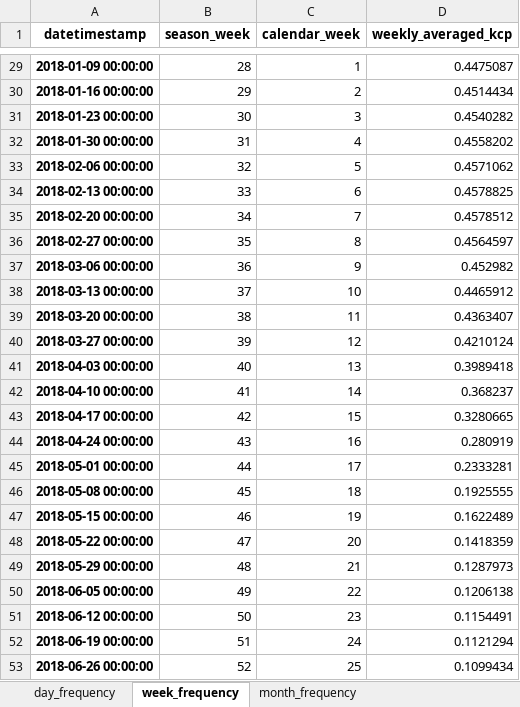
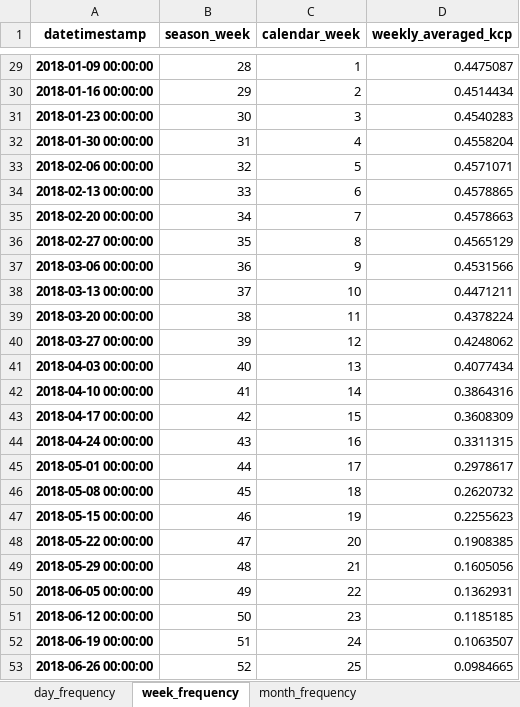
Before and after one commit to HenriBranken/ProbeSchedule, an Excel workbook: DATA/collate_cultivar_data/data/binned_kcp_data.xlsx, sheet week_frequency, drawn as a sheet; only a part is shown, gaps mark what is left out; values as stored, in another font and other column widths than the file's, no borders; the diff names each change by its address in the sheet, - before the commit and + after, or states it on an @@ line.

```diff
--- a/DATA/collate_cultivar_data/data/binned_kcp_data.xlsx (sheet week_frequency)
+++ b/DATA/collate_cultivar_data/data/binned_kcp_data.xlsx (sheet week_frequency)
-D31 (weekly_averaged_kcp): 0.4540282
+D31 (weekly_averaged_kcp): 0.4540283
-D32 (weekly_averaged_kcp): 0.4558202
+D32 (weekly_averaged_kcp): 0.4558204
-D33 (weekly_averaged_kcp): 0.4571062
+D33 (weekly_averaged_kcp): 0.4571071
-D34 (weekly_averaged_kcp): 0.4578825
+D34 (weekly_averaged_kcp): 0.4578865
-D35 (weekly_averaged_kcp): 0.4578512
+D35 (weekly_averaged_kcp): 0.4578663
-D36 (weekly_averaged_kcp): 0.4564597
+D36 (weekly_averaged_kcp): 0.4565129
-D37 (weekly_averaged_kcp): 0.452982
+D37 (weekly_averaged_kcp): 0.4531566
-D38 (weekly_averaged_kcp): 0.4465912
+D38 (weekly_averaged_kcp): 0.4471211
-D39 (weekly_averaged_kcp): 0.4363407
+D39 (weekly_averaged_kcp): 0.4378224
-D40 (weekly_averaged_kcp): 0.4210124
+D40 (weekly_averaged_kcp): 0.4248062
-D41 (weekly_averaged_kcp): 0.3989418
+D41 (weekly_averaged_kcp): 0.4077434
-D42 (weekly_averaged_kcp): 0.368237
+D42 (weekly_averaged_kcp): 0.3864316
-D43 (weekly_averaged_kcp): 0.3280665
+D43 (weekly_averaged_kcp): 0.3608309
-D44 (weekly_averaged_kcp): 0.280919
+D44 (weekly_averaged_kcp): 0.3311315
-D45 (weekly_averaged_kcp): 0.2333281
+D45 (weekly_averaged_kcp): 0.2978617
-D46 (weekly_averaged_kcp): 0.1925555
+D46 (weekly_averaged_kcp): 0.2620732
-D47 (weekly_averaged_kcp): 0.1622489
+D47 (weekly_averaged_kcp): 0.2255623
-D48 (weekly_averaged_kcp): 0.1418359
+D48 (weekly_averaged_kcp): 0.1908385
-D49 (weekly_averaged_kcp): 0.1287973
+D49 (weekly_averaged_kcp): 0.1605056
-D50 (weekly_averaged_kcp): 0.1206138
+D50 (weekly_averaged_kcp): 0.1362931
-D51 (weekly_averaged_kcp): 0.1154491
+D51 (weekly_averaged_kcp): 0.1185185
-D52 (weekly_averaged_kcp): 0.1121294
+D52 (weekly_averaged_kcp): 0.1063507
-D53 (weekly_averaged_kcp): 0.1099434
+D53 (weekly_averaged_kcp): 0.0984665
```
Also changed, not shown: sheet day_frequency, sheet month_frequency, DATA/collate_cultivar_data/data/fit_of_kcp_vs_cumulative_gdd.xlsx, DATA/collate_cultivar_data/data/kcp_vs_smoothed_cumul_gdd.xlsx, 43 other files.
